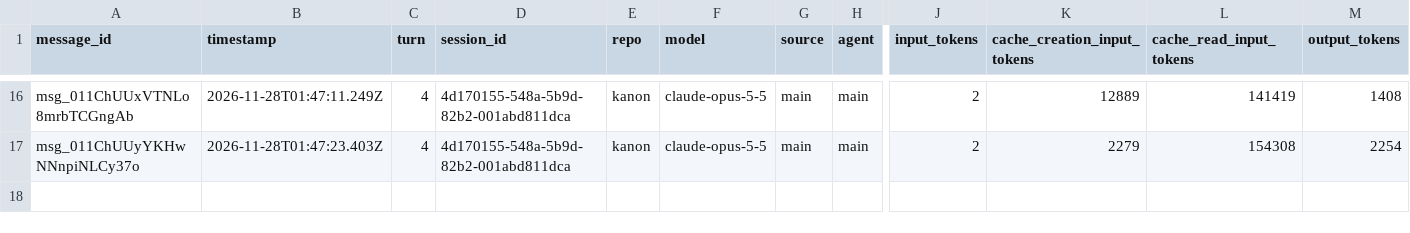
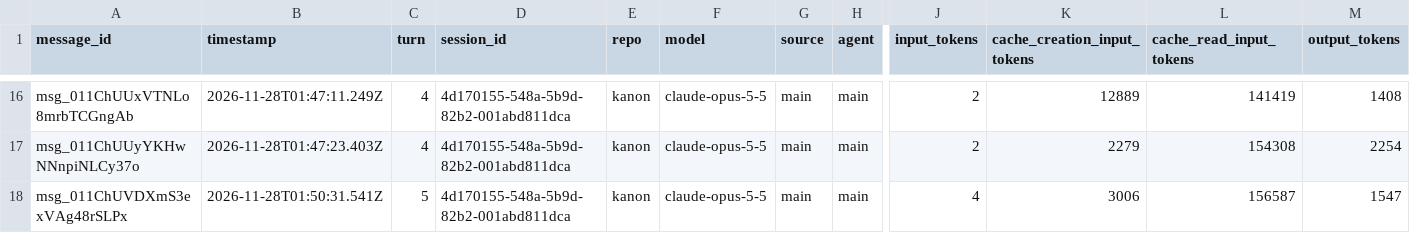
Before and after one commit to rhope-ops/90-161.Z, a CSV file: sessions/4d170155-548a-5b9d-82b2-001abd811dca.csv, drawn as a sheet; only a part is shown, gaps mark what is left out; rows hold the shown columns only; the diff names each change by its address in the sheet, - before the commit and + after, or states it on an @@ line.

```diff
--- a/sessions/4d170155-548a-5b9d-82b2-001abd811dca.csv
+++ b/sessions/4d170155-548a-5b9d-82b2-001abd811dca.csv
+row 18: msg_011ChUVDXmS3exVAg48rSLPx | 2026-11-28T01:50:31.541Z | 5 | 4d170155-548a-5b9d-82b2-001abd811dca | kanon | claude-opus-5-5 | main | main | 4 | 3006 | 156587 | 1547
```
